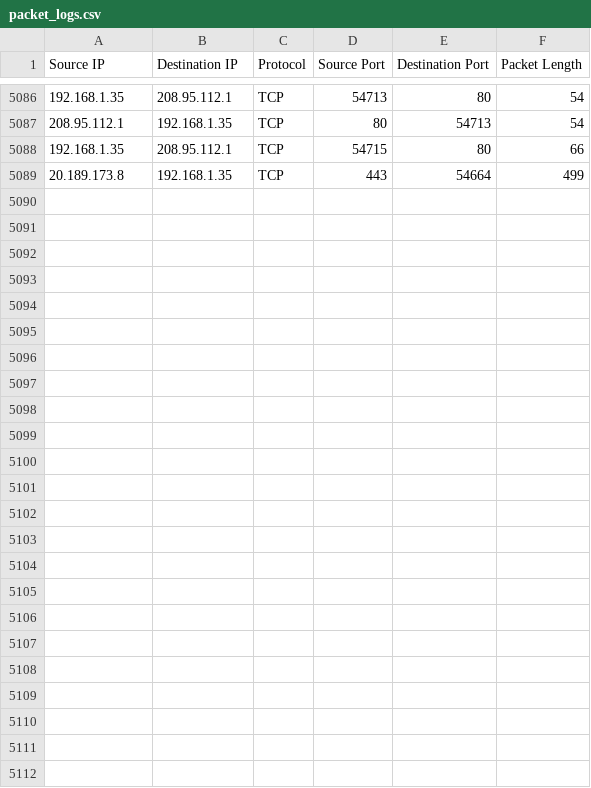
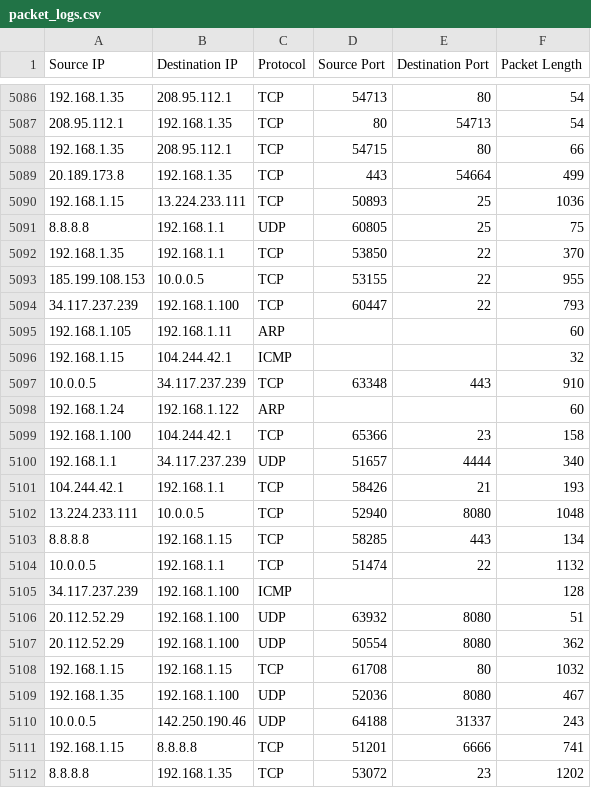
Before and after one commit to Bushra2708/Packet-Sniffer-Analyzer, a CSV file: logs/packet_logs.csv, drawn as a sheet; only a part is shown, gaps mark what is left out; the diff names each change by its address in the sheet, - before the commit and + after, or states it on an @@ line.

```diff
--- a/logs/packet_logs.csv
+++ b/logs/packet_logs.csv
+row 5090: 192.168.1.15 | 13.224.233.111 | TCP | 50893 | 25 | 1036
+row 5091: 8.8.8.8 | 192.168.1.1 | UDP | 60805 | 25 | 75
+row 5092: 192.168.1.35 | 192.168.1.1 | TCP | 53850 | 22 | 370
+row 5093: 185.199.108.153 | 10.0.0.5 | TCP | 53155 | 22 | 955
+row 5094: 34.117.237.239 | 192.168.1.100 | TCP | 60447 | 22 | 793
+row 5095: 192.168.1.105 | 192.168.1.11 | ARP |  |  | 60
+row 5096: 192.168.1.15 | 104.244.42.1 | ICMP |  |  | 32
+row 5097: 10.0.0.5 | 34.117.237.239 | TCP | 63348 | 443 | 910
+row 5098: 192.168.1.24 | 192.168.1.122 | ARP |  |  | 60
+row 5099: 192.168.1.100 | 104.244.42.1 | TCP | 65366 | 23 | 158
+row 5100: 192.168.1.1 | 34.117.237.239 | UDP | 51657 | 4444 | 340
+row 5101: 104.244.42.1 | 192.168.1.1 | TCP | 58426 | 21 | 193
+row 5102: 13.224.233.111 | 10.0.0.5 | TCP | 52940 | 8080 | 1048
+row 5103: 8.8.8.8 | 192.168.1.15 | TCP | 58285 | 443 | 134
+row 5104: 10.0.0.5 | 192.168.1.1 | TCP | 51474 | 22 | 1132
+row 5105: 34.117.237.239 | 192.168.1.100 | ICMP |  |  | 128
+row 5106: 20.112.52.29 | 192.168.1.100 | UDP | 63932 | 8080 | 51
+row 5107: 20.112.52.29 | 192.168.1.100 | UDP | 50554 | 8080 | 362
+row 5108: 192.168.1.15 | 192.168.1.15 | TCP | 61708 | 80 | 1032
+row 5109: 192.168.1.35 | 192.168.1.100 | UDP | 52036 | 8080 | 467
+row 5110: 10.0.0.5 | 142.250.190.46 | UDP | 64188 | 31337 | 243
+row 5111: 192.168.1.15 | 8.8.8.8 | TCP | 51201 | 6666 | 741
+row 5112: 8.8.8.8 | 192.168.1.35 | TCP | 53072 | 23 | 1202
```
Also changed, not shown: 2 other files.
